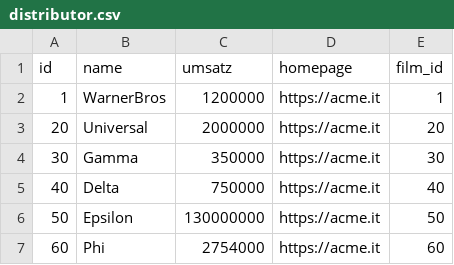
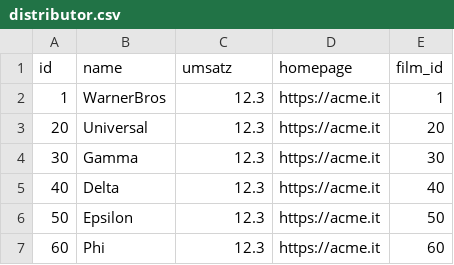
Before and after one commit to Drahtesel/film, a CSV file: .extras/db/postgres/csv/distributor.csv, drawn as a sheet.

Commit message:
Postgres fixed

```diff
--- a/.extras/db/postgres/csv/distributor.csv
+++ b/.extras/db/postgres/csv/distributor.csv
@@ -1,7 +1,7 @@
 id;name;umsatz;homepage;film_id
-1;WarnerBros;1200000;https://acme.it;1
-20;Universal;2000000;https://acme.it;20
-30;Gamma;350000;https://acme.it;30
-40;Delta;750000;https://acme.it;40
-50;Epsilon;130000000;https://acme.it;50
-60;Phi;2754000;https://acme.it;60
+1;WarnerBros;12.3;https://acme.it;1
+20;Universal;12.3;https://acme.it;20
+30;Gamma;12.3;https://acme.it;30
+40;Delta;12.3;https://acme.it;40
+50;Epsilon;12.3;https://acme.it;50
+60;Phi;12.3;https://acme.it;60
```
Also changed, not shown: 1 other file.
